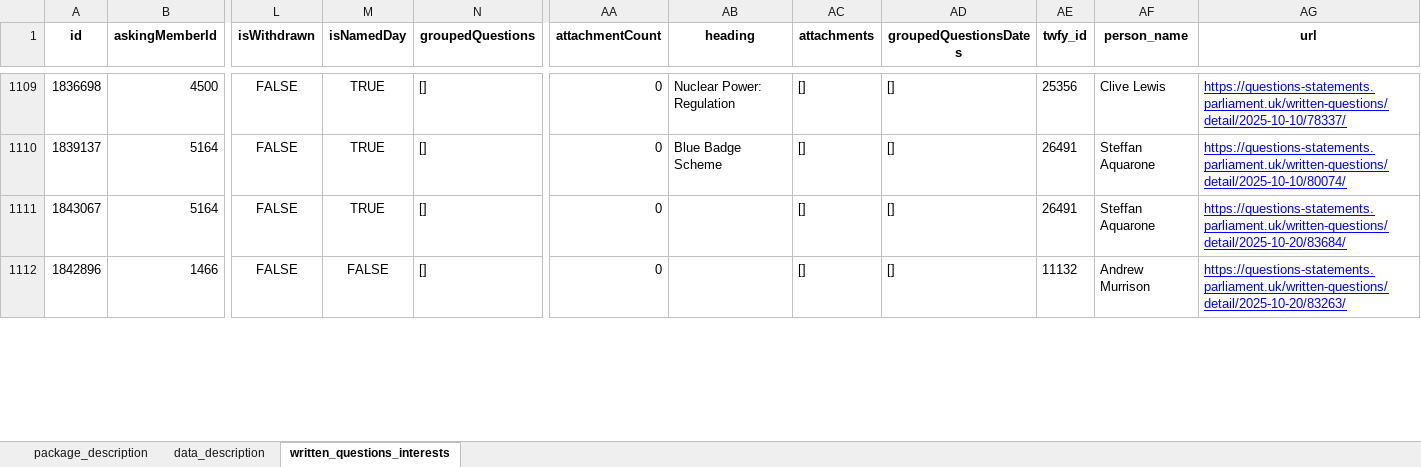
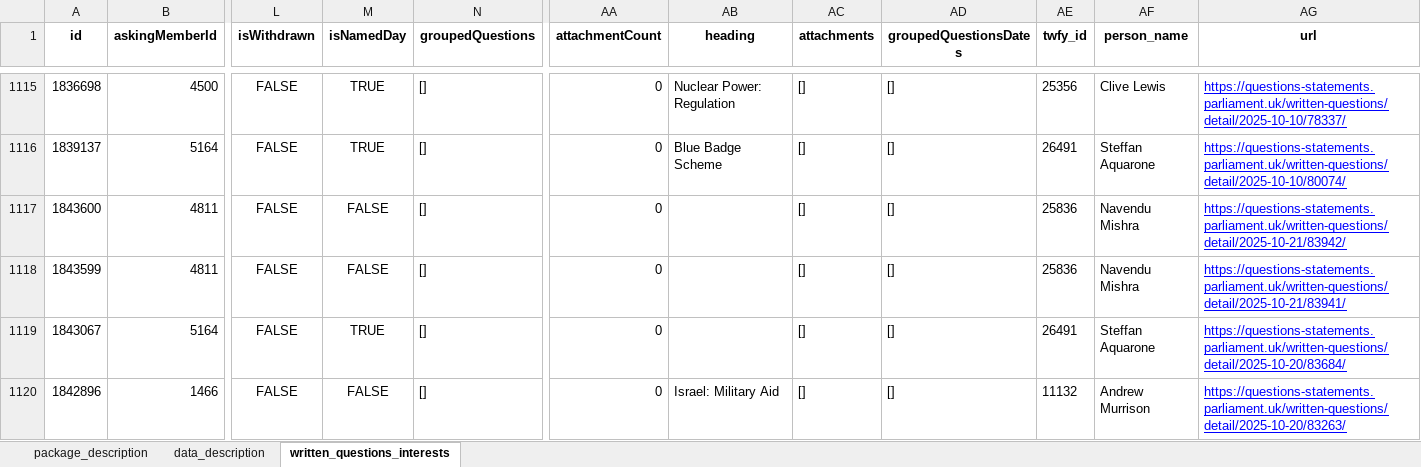
Before and after one commit to mysociety/uk-parl-written-questions, an Excel workbook: docs/data/commons_written_questions_interests/0.1.0/commons_written_questions_interests.xlsx, sheet written_questions_interests, drawn as a sheet; only a part is shown, gaps mark what is left out; values as stored, in another font and other column widths than the file's, no borders; addresses are those after the commit; rows hold the shown columns only; the diff covers the shown part only; the diff names each change by its address in the sheet, - before the commit and + after, or states it on an @@ line.

```diff
--- a/docs/data/commons_written_questions_interests/0.1.0/commons_written_questions_interests.xlsx (sheet written_questions_interests)
+++ b/docs/data/commons_written_questions_interests/0.1.0/commons_written_questions_interests.xlsx (sheet written_questions_interests)
+row 1117: 1843600 | 4811 | FALSE | FALSE | [] | 0 |  | [] | [] | 25836 | Navendu Mishra | https://questions-statements.parliament.uk/written-questions/detail/2025-10-21/83942/
+row 1118: 1843599 | 4811 | FALSE | FALSE | [] | 0 |  | [] | [] | 25836 | Navendu Mishra | https://questions-statements.parliament.uk/written-questions/detail/2025-10-21/83941/
-AB1120 (heading): (empty)
+AB1120 (heading): Israel: Military Aid
```
Also changed, not shown: 7 added rows, 6 removed rows and 14 edited cells elsewhere in this sheet, docs/data/commons_written_questions_interests/0.1/commons_written_questions_interests.xlsx, docs/data/commons_written_questions_interests/0/commons_written_questions_interests.xlsx, 56 other files.
